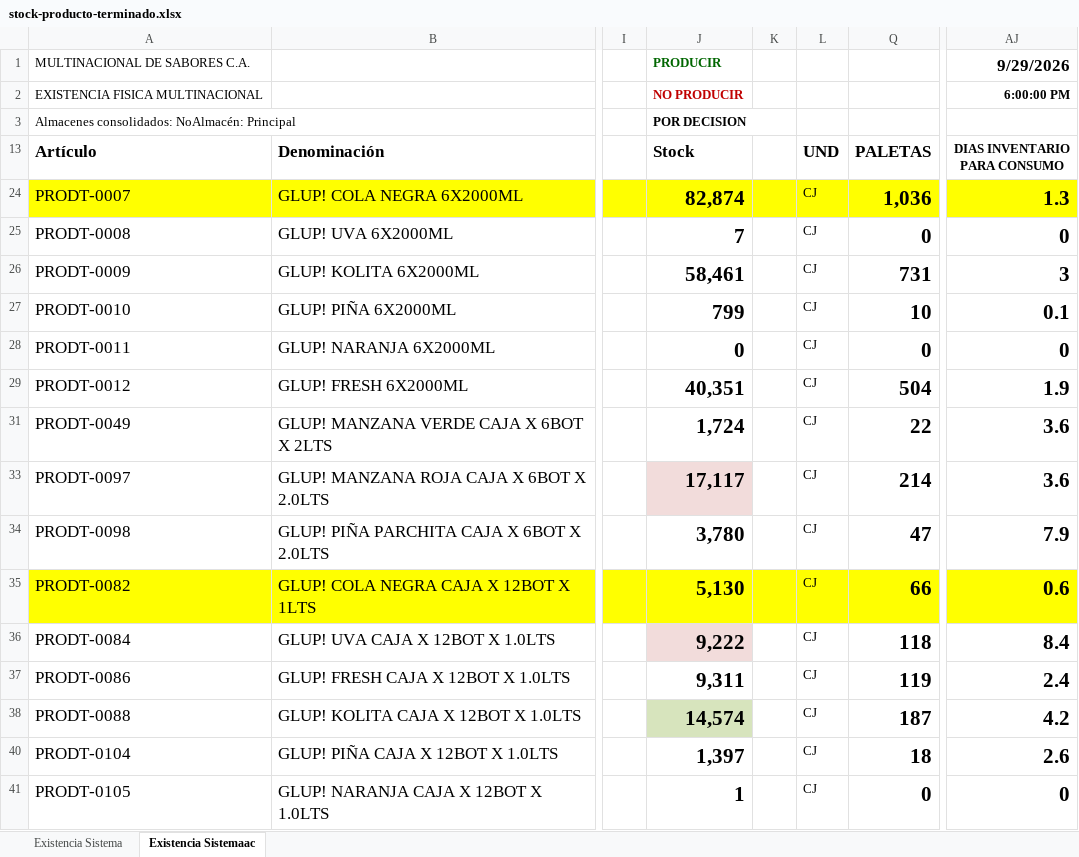
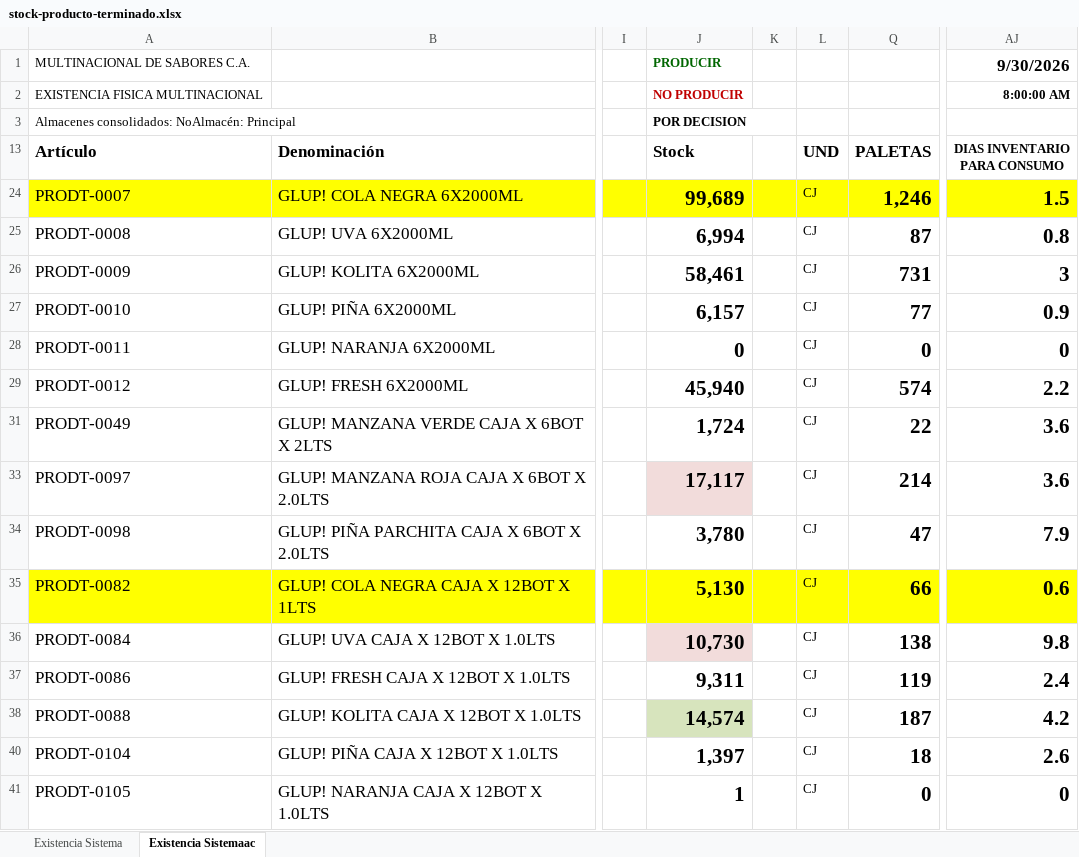
Before and after one commit to datapromns-collab/Data-Pro-V1.7, an Excel workbook: uploads/logistica/stock-producto-terminado.xlsx, sheet Existencia Sistemaac, drawn as a sheet; only a part is shown, gaps mark what is left out; values as stored, in another font and other column widths than the file's, no borders; conditional formats not drawn; the diff covers the shown part only; the diff names each change by its address in the sheet, - before the commit and + after, or states it on an @@ line.

```diff
--- a/uploads/logistica/stock-producto-terminado.xlsx (sheet Existencia Sistemaac)
+++ b/uploads/logistica/stock-producto-terminado.xlsx (sheet Existencia Sistemaac)
-AJ1 (DIAS INVENTARIO PARA CONSUMO): 9/29/2026
+AJ1 (DIAS INVENTARIO PARA CONSUMO): 9/30/2026
-AJ2 (DIAS INVENTARIO PARA CONSUMO): 6:00:00 PM
+AJ2 (DIAS INVENTARIO PARA CONSUMO): 8:00:00 AM
-J24 (Stock): 82,874
+J24 (Stock): 99,689
-Q24 (PALETAS): 1,036
+Q24 (PALETAS): 1,246
-AJ24 (DIAS INVENTARIO PARA CONSUMO): 1.3
+AJ24 (DIAS INVENTARIO PARA CONSUMO): 1.5
-J25 (Stock): 7
+J25 (Stock): 6,994
-Q25 (PALETAS): 0
+Q25 (PALETAS): 87
-AJ25 (DIAS INVENTARIO PARA CONSUMO): 0
+AJ25 (DIAS INVENTARIO PARA CONSUMO): 0.8
-J27 (Stock): 799
+J27 (Stock): 6,157
-Q27 (PALETAS): 10
+Q27 (PALETAS): 77
-AJ27 (DIAS INVENTARIO PARA CONSUMO): 0.1
+AJ27 (DIAS INVENTARIO PARA CONSUMO): 0.9
-J29 (Stock): 40,351
+J29 (Stock): 45,940
-Q29 (PALETAS): 504
+Q29 (PALETAS): 574
-AJ29 (DIAS INVENTARIO PARA CONSUMO): 1.9
+AJ29 (DIAS INVENTARIO PARA CONSUMO): 2.2
-J36 (Stock): 9,222
+J36 (Stock): 10,730
-Q36 (PALETAS): 118
+Q36 (PALETAS): 138
-AJ36 (DIAS INVENTARIO PARA CONSUMO): 8.4
+AJ36 (DIAS INVENTARIO PARA CONSUMO): 9.8
```
Also changed, not shown: 1 added row, 1 removed row and 18 edited cells elsewhere in this sheet, sheet Existencia Sistema, hidden cells, 8 other files.
